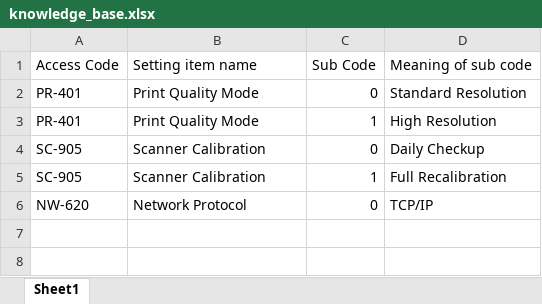
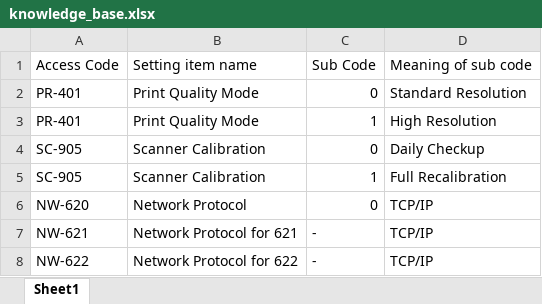
Before and after one commit to Abhiskekks/UseCaseGen-08, an Excel workbook: knowledge_base.xlsx, sheet Sheet1, drawn as a sheet; values as stored, in another font and other column widths than the file's, no borders; the diff names each change by its address in the sheet, - before the commit and + after, or states it on an @@ line.

Commit message:
Add files via upload

```diff
--- a/knowledge_base.xlsx (sheet Sheet1)
+++ b/knowledge_base.xlsx (sheet Sheet1)
+row 7: NW-621 | Network Protocol for 621 | - | TCP/IP
+row 8: NW-622 | Network Protocol for 622 | - | TCP/IP
```
